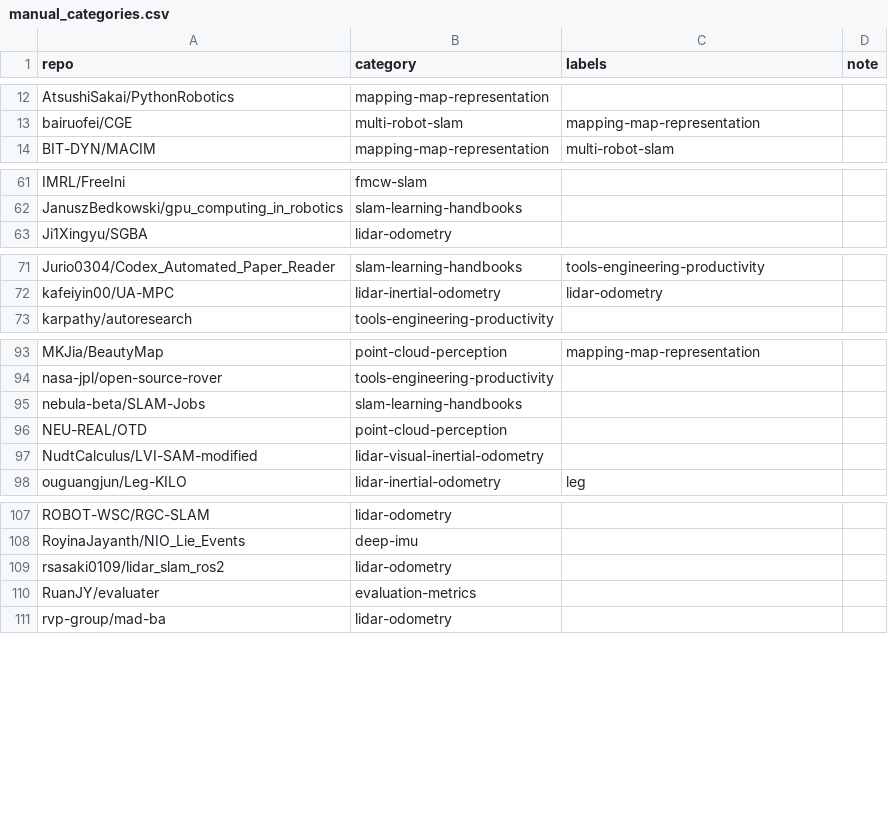
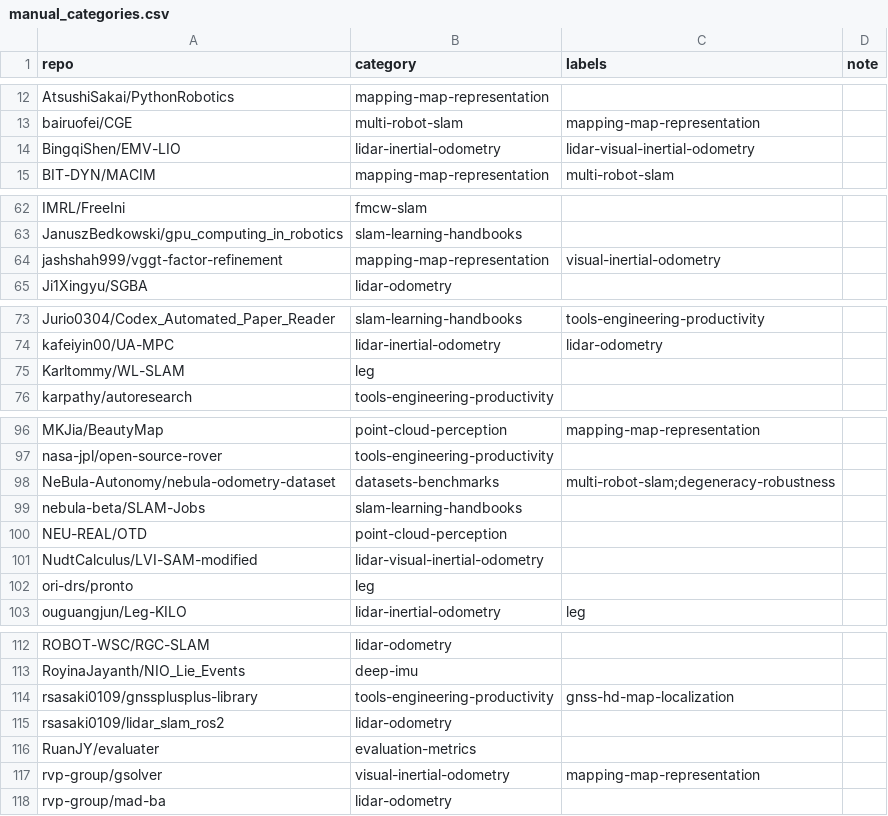
Before and after one commit to astronaunt/robotics-star-atlas, a CSV file: data/manual_categories.csv, drawn as a sheet; only a part is shown, gaps mark what is left out.

Commit message:
Update repo classifications and category docs

```diff
--- a/data/manual_categories.csv
+++ b/data/manual_categories.csv
@@ -13,2 +13,3 @@ AtsushiSakai/PythonRobotics,mapping-map-representation,,
 bairuofei/CGE,multi-robot-slam,mapping-map-representation,
+BingqiShen/EMV-LIO,lidar-inertial-odometry,lidar-visual-inertial-odometry,
 BIT-DYN/MACIM,mapping-map-representation,multi-robot-slam,
@@ -62,2 +63,3 @@ IMRL/FreeIni,fmcw-slam,,
 JanuszBedkowski/gpu_computing_in_robotics,slam-learning-handbooks,,
+jashshah999/vggt-factor-refinement,mapping-map-representation,visual-inertial-odometry,
 Ji1Xingyu/SGBA,lidar-odometry,,
@@ -72,2 +74,3 @@ Jurio0304/Codex_Automated_Paper_Reader,slam-learning-handbooks,tools-engineering
 kafeiyin00/UA-MPC,lidar-inertial-odometry,lidar-odometry,
+Karltommy/WL-SLAM,leg,,
 karpathy/autoresearch,tools-engineering-productivity,,
@@ -94,2 +97,3 @@ MKJia/BeautyMap,point-cloud-perception,mapping-map-representation,
 nasa-jpl/open-source-rover,tools-engineering-productivity,,
+NeBula-Autonomy/nebula-odometry-dataset,datasets-benchmarks,multi-robot-slam;degeneracy-robustness,
 nebula-beta/SLAM-Jobs,slam-learning-handbooks,,
@@ -97,2 +101,3 @@ NEU-REAL/OTD,point-cloud-perception,,
 NudtCalculus/LVI-SAM-modified,lidar-visual-inertial-odometry,,
+ori-drs/pronto,leg,,
 ouguangjun/Leg-KILO,lidar-inertial-odometry,leg,
@@ -108,4 +113,6 @@ ROBOT-WSC/RGC-SLAM,lidar-odometry,,
 RoyinaJayanth/NIO_Lie_Events,deep-imu,,
+rsasaki0109/gnssplusplus-library,tools-engineering-productivity,gnss-hd-map-localization,
 rsasaki0109/lidar_slam_ros2,lidar-odometry,,
 RuanJY/evaluater,evaluation-metrics,,
+rvp-group/gsolver,visual-inertial-odometry,mapping-map-representation,
 rvp-group/mad-ba,lidar-odometry,,
```
Also changed, not shown: 15 other files.
